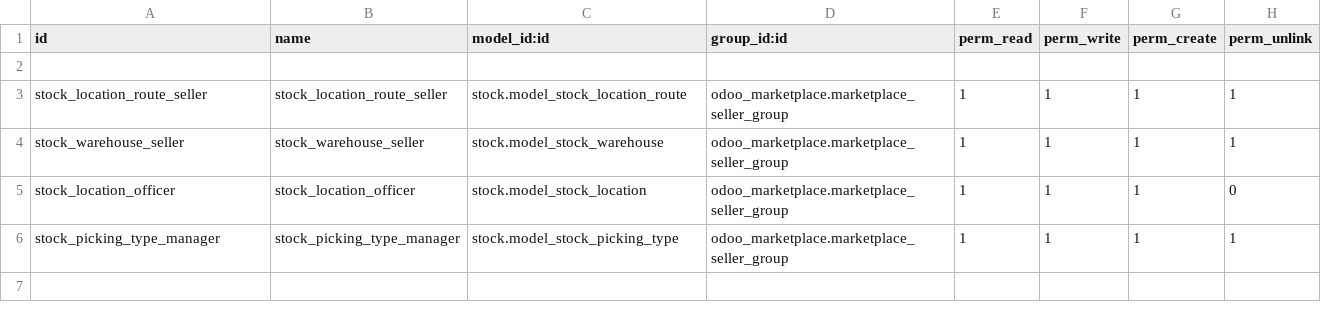
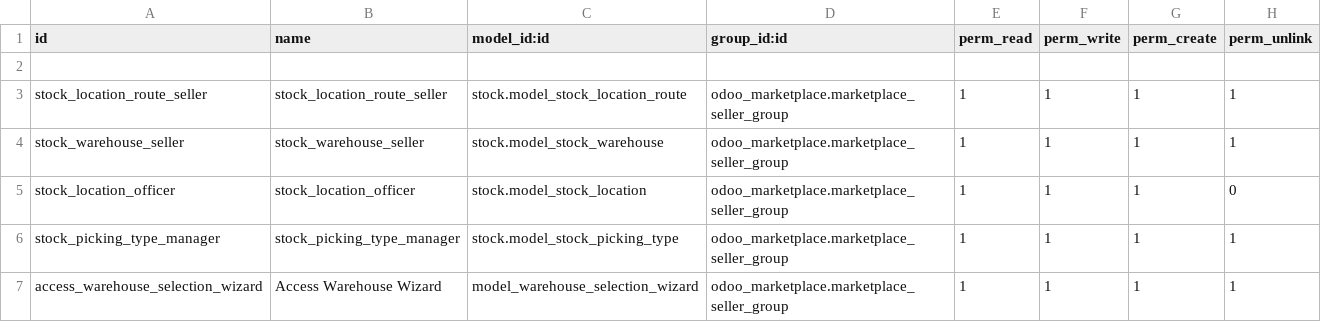
Before and after one commit to ibadahmed26/marketplace_warehouse, a CSV file: security/ir.model.access.csv, drawn as a sheet.

Commit message:
feat: Open wizard for select nearby warehouse

```diff
--- a/security/ir.model.access.csv
+++ b/security/ir.model.access.csv
@@ -6 +6,2 @@ stock_location_officer,stock_location_officer,stock.model_stock_location,odoo_ma
 stock_picking_type_manager,stock_picking_type_manager,stock.model_stock_picking_type,odoo_marketplace.marketplace_seller_group,1,1,1,1
+access_warehouse_selection_wizard,Access Warehouse Wizard,model_warehouse_selection_wizard,odoo_marketplace.marketplace_seller_group,1,1,1,1
```
Also changed, not shown: 6 other files.
